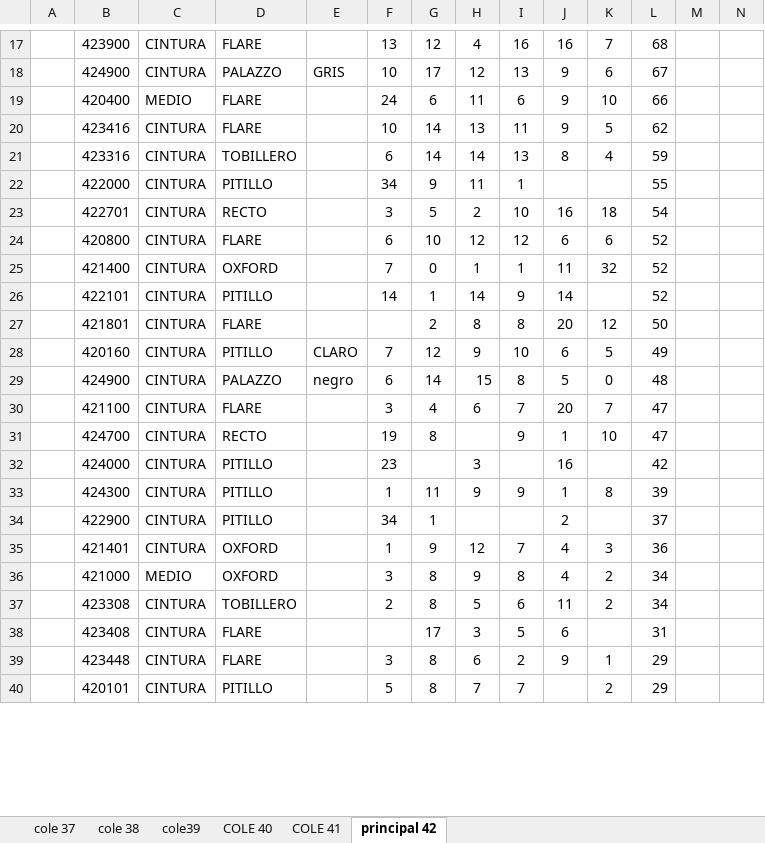
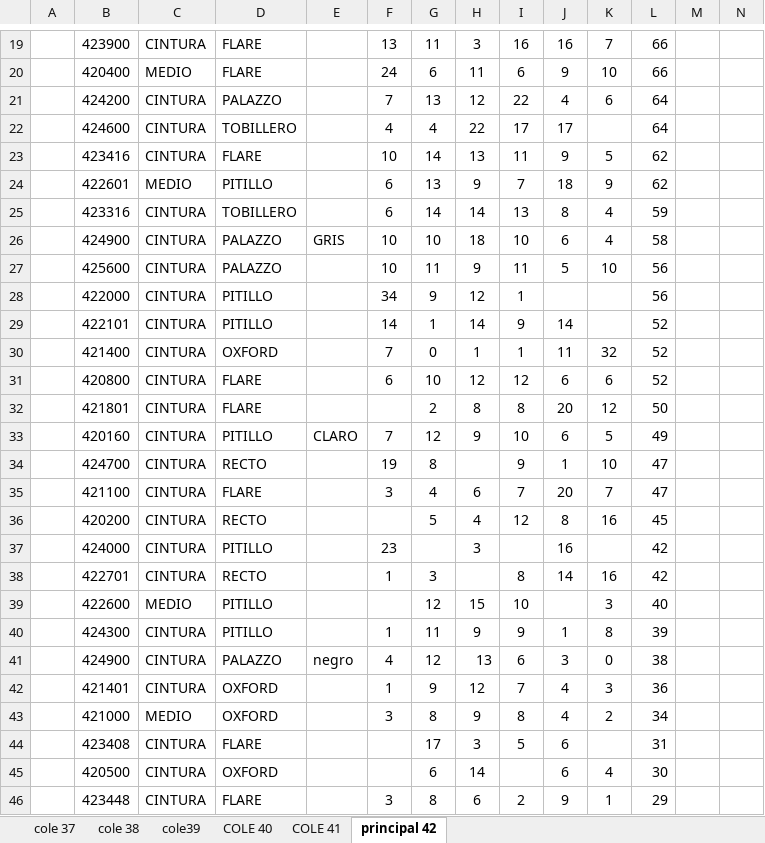
Before and after one commit to mancid-max/adecom-web, an Excel workbook: seed/INVENTARIO 01-04 COMPLETO.xlsx, sheet principal 42, drawn as a sheet; only a part is shown, gaps mark what is left out; the shorter side is filled out with more unchanged rows; values as stored, in another font and other column widths than the file's, no borders; removed rows and columns are numbered as before the commit, all else as after; the diff covers the shown part only; the diff names each change by its address in the sheet, - before the commit and + after, or states it on an @@ line.

```diff
--- a/seed/INVENTARIO 01-04 COMPLETO.xlsx (sheet principal 42)
+++ b/seed/INVENTARIO 01-04 COMPLETO.xlsx (sheet principal 42)
-G19: 12
+G19: 11
-H19: 4
+H19: 3
-L19: 68
+L19: 66
-row 18:  | 424900 | CINTURA | PALAZZO | GRIS | 10 | 17 | 12 | 13 | 9 | 6 | 67
+row 21:  | 424200 | CINTURA | PALAZZO |  | 7 | 13 | 12 | 22 | 4 | 6 | 64
+row 22:  | 424600 | CINTURA | TOBILLERO |  | 4 | 4 | 22 | 17 | 17 |  | 64
+row 24:  | 422601 | MEDIO | PITILLO |  | 6 | 13 | 9 | 7 | 18 | 9 | 62
+row 26:  | 424900 | CINTURA | PALAZZO | GRIS | 10 | 10 | 18 | 10 | 6 | 4 | 58
+row 27:  | 425600 | CINTURA | PALAZZO |  | 10 | 11 | 9 | 11 | 5 | 10 | 56
-H28: 11
+H28: 12
-L28: 55
+L28: 56
-row 23:  | 422701 | CINTURA | RECTO |  | 3 | 5 | 2 | 10 | 16 | 18 | 54
@@ row 26 moved to row 29: 422101 @@
@@ row 25 moved to row 30: 421400 @@
-row 29:  | 424900 | CINTURA | PALAZZO | negro | 6 | 14 | 15 | 8 | 5 | 0 | 48
@@ row 31 moved to row 34: 424700 @@
+row 36:  | 420200 | CINTURA | RECTO |  |  | 5 | 4 | 12 | 8 | 16 | 45
+row 38:  | 422701 | CINTURA | RECTO |  | 1 | 3 |  | 8 | 14 | 16 | 42
+row 39:  | 422600 | MEDIO | PITILLO |  |  | 12 | 15 | 10 |  | 3 | 40
-row 34:  | 422900 | CINTURA | PITILLO |  | 34 | 1 |  |  | 2 |  | 37
+row 41:  | 424900 | CINTURA | PALAZZO | negro | 4 | 12 | 13 | 6 | 3 | 0 | 38
-row 37:  | 423308 | CINTURA | TOBILLERO |  | 2 | 8 | 5 | 6 | 11 | 2 | 34
+row 45:  | 420500 | CINTURA | OXFORD |  |  | 6 | 14 |  | 6 | 4 | 30
```
Also changed, not shown: 19 added rows, 14 removed rows, 4 moved rows and 49 edited cells elsewhere in this sheet, sheet cole39, formulas that keep their value, 9 other files.
